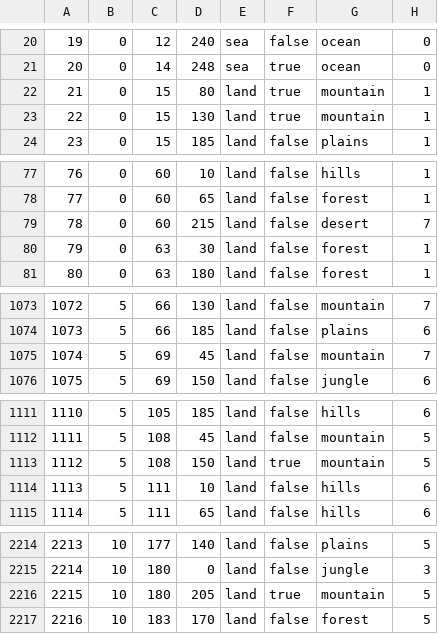
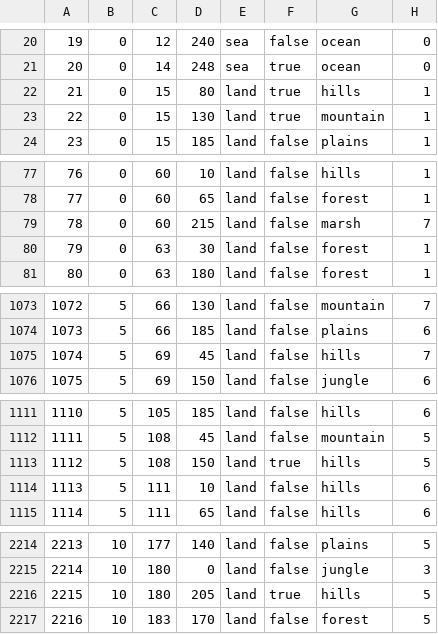
Before and after one commit to seekaytoopro/srhoi4, a CSV file: map/definition.csv, drawn as a sheet; only a part is shown, gaps mark what is left out; the diff covers the shown part only.

```diff
--- a/map/definition.csv
+++ b/map/definition.csv
@@ -21,3 +21,3 @@
 20;0;14;248;sea;true;ocean;0
-21;0;15;80;land;true;mountain;1
+21;0;15;80;land;true;hills;1
 22;0;15;130;land;true;mountain;1
@@ -78,3 +78,3 @@
 77;0;60;65;land;false;forest;1
-78;0;60;215;land;false;desert;7
+78;0;60;215;land;false;marsh;7
 79;0;63;30;land;false;forest;1
@@ -1074,3 +1074,3 @@
 1073;5;66;185;land;false;plains;6
-1074;5;69;45;land;false;mountain;7
+1074;5;69;45;land;false;hills;7
 1075;5;69;150;land;false;jungle;6
@@ -1112,3 +1112,3 @@
 1111;5;108;45;land;false;mountain;5
-1112;5;108;150;land;true;mountain;5
+1112;5;108;150;land;true;hills;5
 1113;5;111;10;land;false;hills;6
@@ -2215,3 +2215,3 @@
 2214;10;180;0;land;false;jungle;3
-2215;10;180;205;land;true;mountain;5
+2215;10;180;205;land;true;hills;5
 2216;10;183;170;land;false;forest;5
```
Also changed, not shown: 14 edited cells elsewhere in this file, 13 other files.
